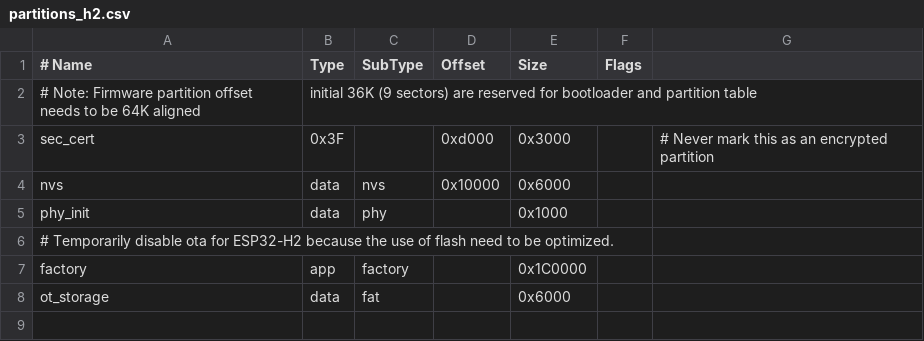
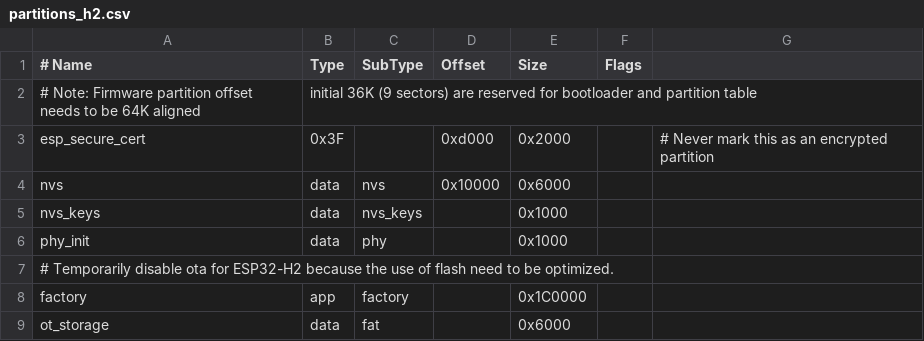
Before and after one commit to espressif/esp-matter, a CSV file: examples/light/partitions_h2.csv, drawn as a sheet.

Commit message:
DAC Provider impl to read att info from esp_secure_cert partition
Refactored some code related to setting the attestation info provider.
Added some configurations which lets user decide which implementation of
DAC Provider to use.
Added esp_secure_cert_mgr component through idf component manager

```diff
--- a/examples/light/partitions_h2.csv
+++ b/examples/light/partitions_h2.csv
@@ -2,4 +2,5 @@
 # Note: Firmware partition offset needs to be 64K aligned, initial 36K (9 sectors) are reserved for bootloader and partition table
-sec_cert,  0x3F, ,0xd000,    0x3000, ,  # Never mark this as an encrypted partition
+esp_secure_cert,  0x3F, ,0xd000,    0x2000, ,  # Never mark this as an encrypted partition
 nvs,       data, nvs,     0x10000,   0x6000,
+nvs_keys, data, nvs_keys, ,          0x1000,
 phy_init,  data, phy,     ,          0x1000,
```
Also changed, not shown: examples/light/partitions.csv, examples/light_switch/partitions.csv, 9 other files.
